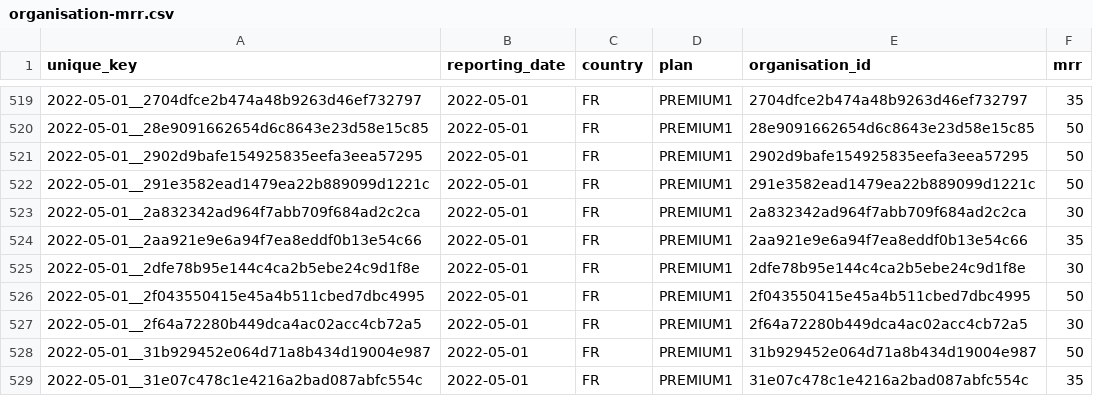
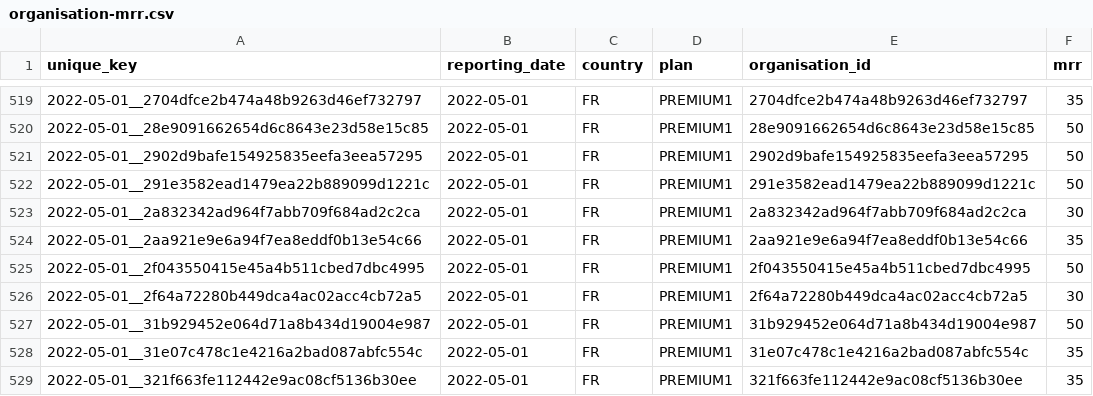
Before and after one commit to data-drift/fake-dataset, a CSV file: mart/organisation-mrr.csv, drawn as a sheet; only a part is shown, gaps mark what is left out; the shorter side is filled out with more unchanged rows.

Commit message:
data: new data drift

```diff
--- a/mart/organisation-mrr.csv
+++ b/mart/organisation-mrr.csv
@@ -524,3 +524,2 @@ unique_key,reporting_date,country,plan,organisation_id,mrr
 2022-05-01__2aa921e9e6a94f7ea8eddf0b13e54c66,2022-05-01,FR,PREMIUM1,2aa921e9e6a94f7ea8eddf0b13e54c66,35
-2022-05-01__2dfe78b95e144c4ca2b5ebe24c9d1f8e,2022-05-01,FR,PREMIUM1,2dfe78b95e144c4ca2b5ebe24c9d1f8e,30
 2022-05-01__2f043550415e45a4b511cbed7dbc4995,2022-05-01,FR,PREMIUM1,2f043550415e45a4b511cbed7dbc4995,50
```
